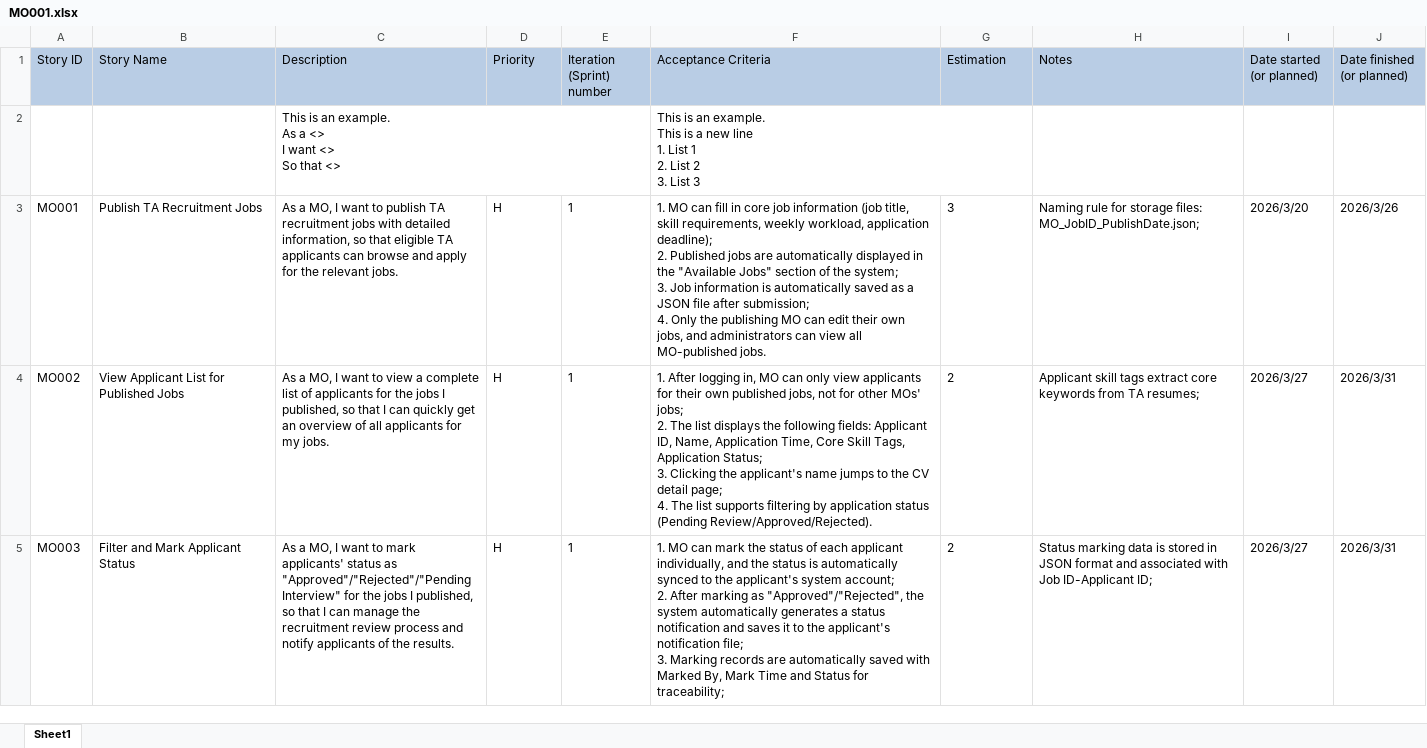
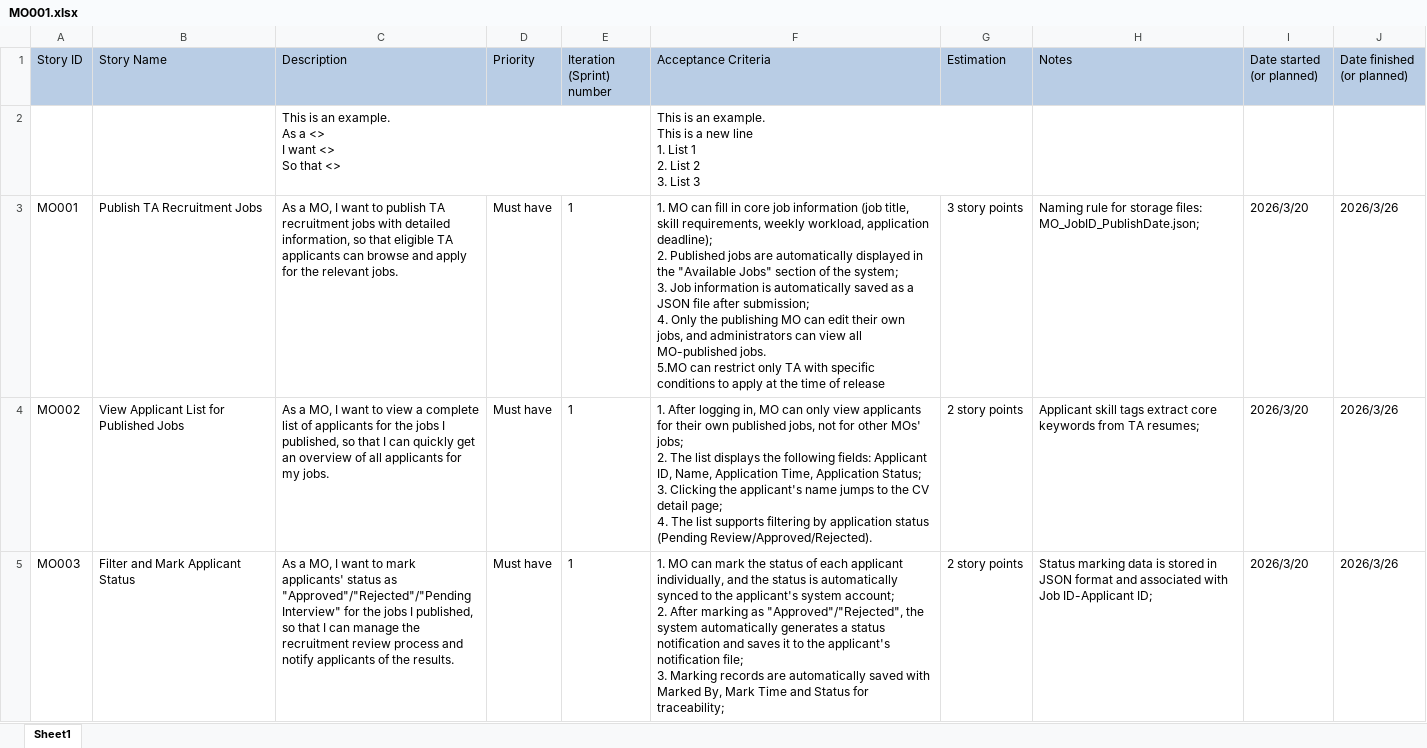
Before and after one commit to 69-software-engineering-of-BUPT/software-engineering, an Excel workbook: MO001.xlsx, sheet Sheet1, drawn as a sheet; only a part is shown; values as stored, in another font and other column widths than the file's, no borders; ↵ is a line break in a cell; the diff covers the shown part only; the diff names each change by its address in the sheet, - before the commit and + after, or states it on an @@ line.

Commit message:
Add files via upload

```diff
--- a/MO001.xlsx (sheet Sheet1)
+++ b/MO001.xlsx (sheet Sheet1)
-D3:D5 (Priority): H
+D3:D5 (Priority): Must have
-F3 (Acceptance Criteria): …MO-published jobs.
+F3 (Acceptance Criteria): …MO-published jobs. ↵ 5.MO can restrict only TA with specific conditions to apply at the time of release
-G3 (Estimation): 3
+G3 (Estimation): 3 story points
-F4 (Acceptance Criteria): …Application Time, Core Skill Tags, Application Status;…
+F4 (Acceptance Criteria): …Application Time, Application Status;…
-G4:G5 (Estimation): 2
+G4:G5 (Estimation): 2 story points
-I4:I5 (Date started (or planned)): 2026/3/27
+I4:I5 (Date started (or planned)): 2026/3/20
-J4:J5 (Date finished (or planned)): 2026/3/31
+J4:J5 (Date finished (or planned)): 2026/3/26
```
Also changed, not shown: 1 removed row and 4 edited cells elsewhere in this sheet.
